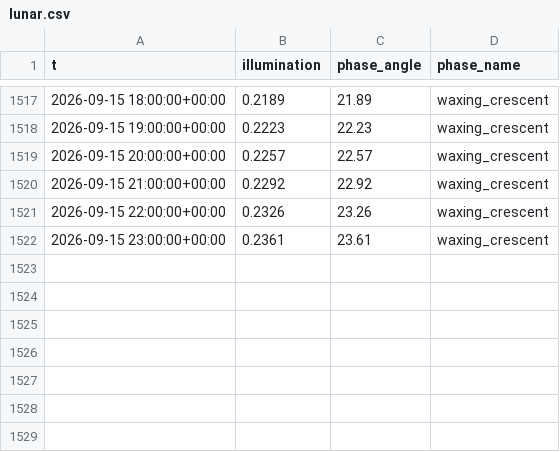
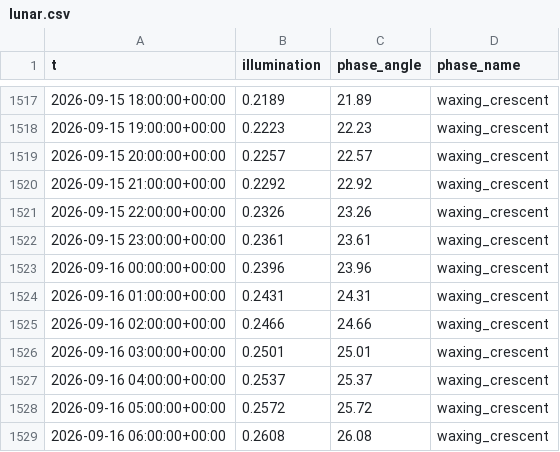
Before and after one commit to richardmhuse/do-not-hit-the-bridge-V2, a CSV file: data/raw/lunar.csv, drawn as a sheet; only a part is shown, gaps mark what is left out.

```diff
--- a/data/raw/lunar.csv
+++ b/data/raw/lunar.csv
@@ -1522 +1522,8 @@ t,illumination,phase_angle,phase_name
 2026-09-15 23:00:00+00:00,0.2361,23.61,waxing_crescent
+2026-09-16 00:00:00+00:00,0.2396,23.96,waxing_crescent
+2026-09-16 01:00:00+00:00,0.2431,24.31,waxing_crescent
+2026-09-16 02:00:00+00:00,0.2466,24.66,waxing_crescent
+2026-09-16 03:00:00+00:00,0.2501,25.01,waxing_crescent
+2026-09-16 04:00:00+00:00,0.2537,25.37,waxing_crescent
+2026-09-16 05:00:00+00:00,0.2572,25.72,waxing_crescent
+2026-09-16 06:00:00+00:00,0.2608,26.08,waxing_crescent
```
Also changed, not shown: data/processed/forecast.csv, data/raw/rain.csv, 40 other files.
